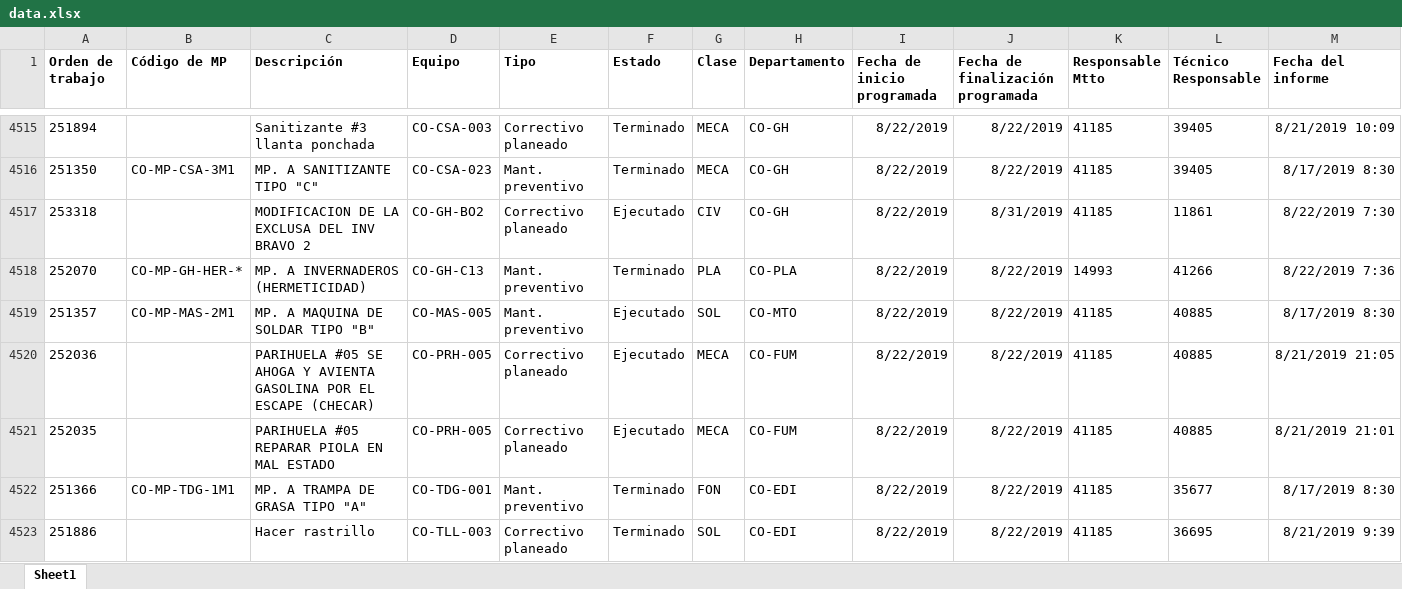
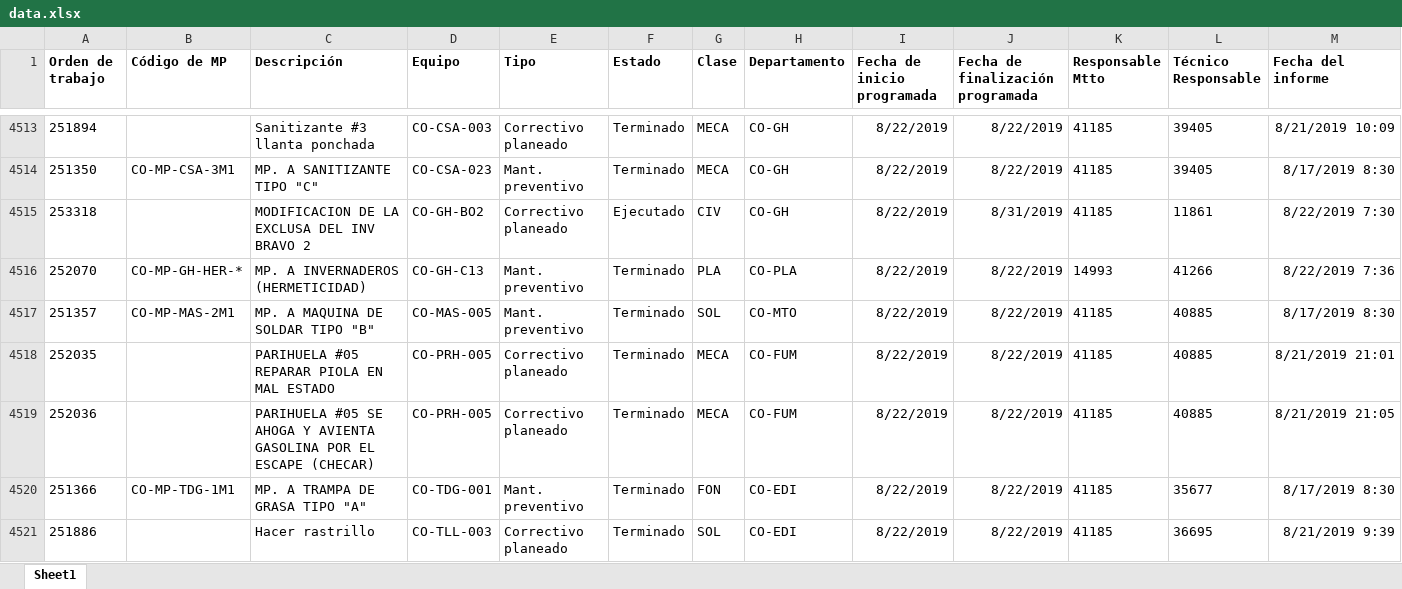
Before and after one commit to iscramos/kit, an Excel workbook: data.xlsx, sheet Sheet1, drawn as a sheet; only a part is shown, gaps mark what is left out; values as stored, in another font and other column widths than the file's, no borders; removed rows and columns are numbered as before the commit, all else as after; rows hold the shown columns only; the diff covers the shown part only; the diff names each change by its address in the sheet, - before the commit and + after, or states it on an @@ line.

```diff
--- a/data.xlsx (sheet Sheet1)
+++ b/data.xlsx (sheet Sheet1)
-F4517 (Estado): Ejecutado
+F4517 (Estado): Terminado
-row 4520: 252036 |  | PARIHUELA #05 SE AHOGA Y AVIENTA GASOLINA POR EL ESCAPE (CHECAR) | CO-PRH-005 | Correctivo planeado | Ejecutado | MECA | CO-FUM | 8/22/2019 | 8/22/2019 | 41185 | 40885 | 8/21/2019 21:05
-F4518 (Estado): Ejecutado
+F4518 (Estado): Terminado
+row 4519: 252036 |  | PARIHUELA #05 SE AHOGA Y AVIENTA GASOLINA POR EL ESCAPE (CHECAR) | CO-PRH-005 | Correctivo planeado | Terminado | MECA | CO-FUM | 8/22/2019 | 8/22/2019 | 41185 | 40885 | 8/21/2019 21:05
```
Also changed, not shown: 8 added rows, 4 removed rows, 118 moved rows and 21 edited cells elsewhere in this sheet, 6 other files.
